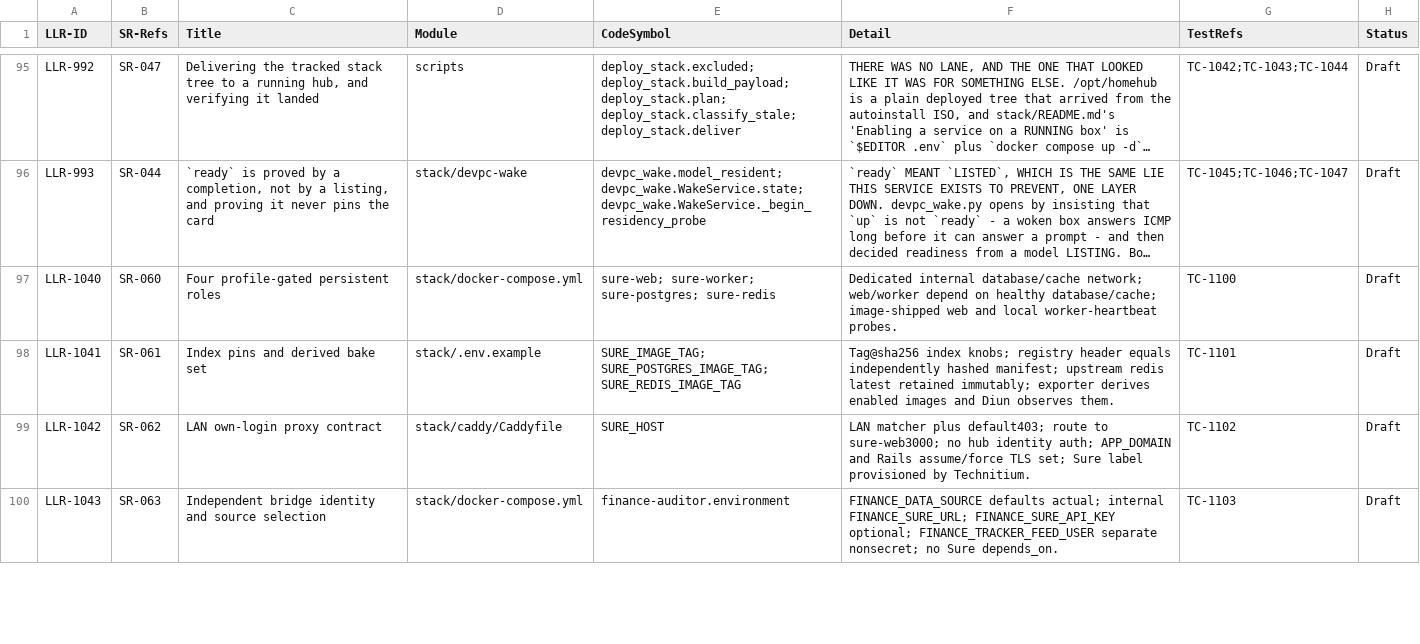
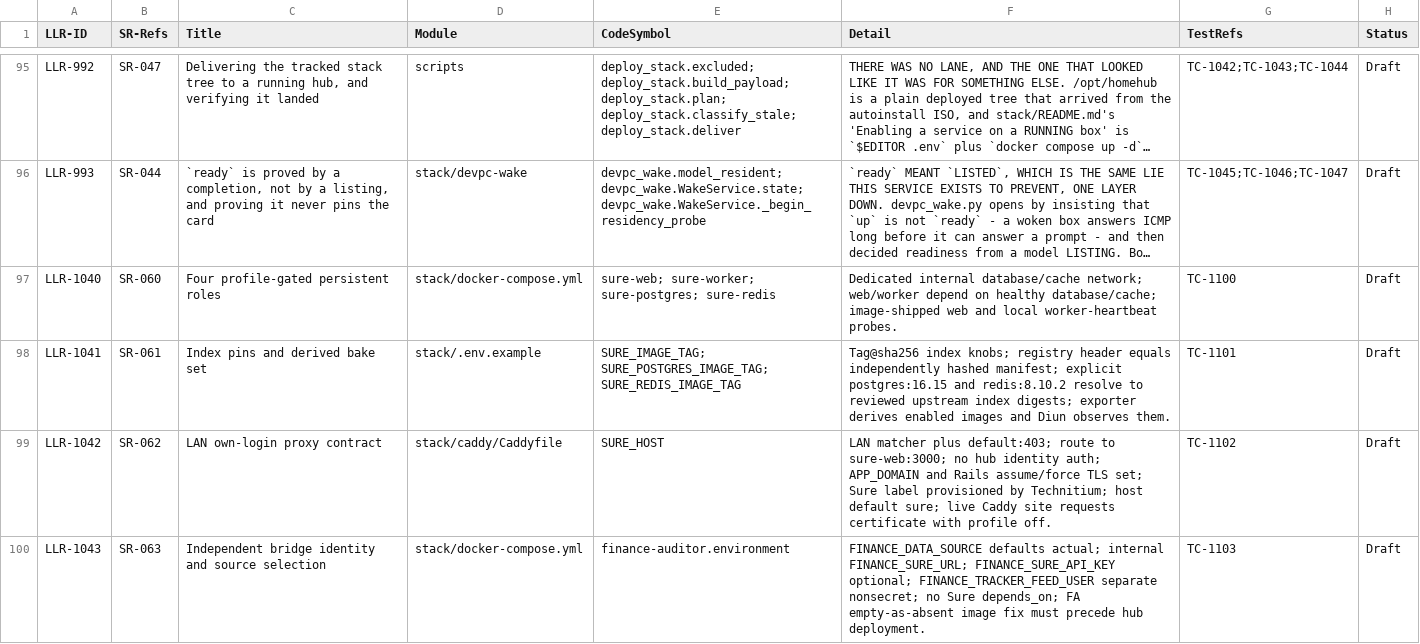
Before and after one commit to diytechy/MiniPC-Deployer, a CSV file: docs/requirements/low-level-requirements.csv, drawn as a sheet; only a part is shown, gaps mark what is left out; long unchanged cells end in …; the diff covers the shown part only; the diff names each change by its address in the sheet, - before the commit and + after, or states it on an @@ line.

Commit message:
Resolve Sure review wiring pins and recovery contracts

```diff
--- a/docs/requirements/low-level-requirements.csv
+++ b/docs/requirements/low-level-requirements.csv
-F98 (Detail): …hashed manifest; upstream redis latest retained immutably; exporter derives…
+F98 (Detail): …hashed manifest; explicit postgres:16.15 and redis:8.10.2 resolve to reviewed upstream index digests; exporter derives…
-F99 (Detail): …matcher plus default403; route to sure-web3000; no hub identity auth; APP_DOMAIN and Rails assume/force TLS set; Sure label provisioned by Technitium.
+F99 (Detail): …matcher plus default:403; route to sure-web:3000; no hub identity auth; APP_DOMAIN and Rails assume/force TLS set; Sure label provisioned by Technitium; host default sure; live Caddy site requests certificate with profile off.
-F100 (Detail): …no Sure depends_on.
+F100 (Detail): …no Sure depends_on; FA empty-as-absent image fix must precede hub deployment.
```
Also changed, not shown: 4 edited cells elsewhere in this file, docs/requirements/interfaces.csv, docs/requirements/system-requirements.csv, 9 other files.
